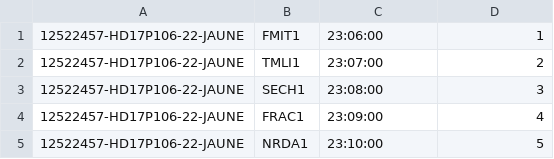
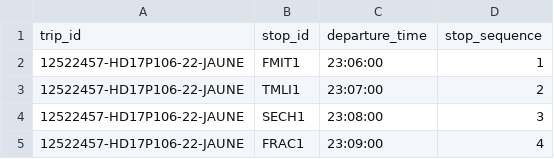
Before and after one commit to Eraritjaritjaka/TANline, a CSV file: www/csv/stop_times_l1_FM2BJ.csv, drawn as a sheet; only a part is shown; the shorter side is filled out with more unchanged rows.

```diff
--- a/www/csv/stop_times_l1_FM2BJ.csv
+++ b/www/csv/stop_times_l1_FM2BJ.csv
@@ -1 +1,2 @@
+trip_id,stop_id,departure_time,stop_sequence
 12522457-HD17P106-22-JAUNE,FMIT1,23:06:00,1
```
Also changed, not shown: www/csv/stops_light_l1.csv, 10 other files.
